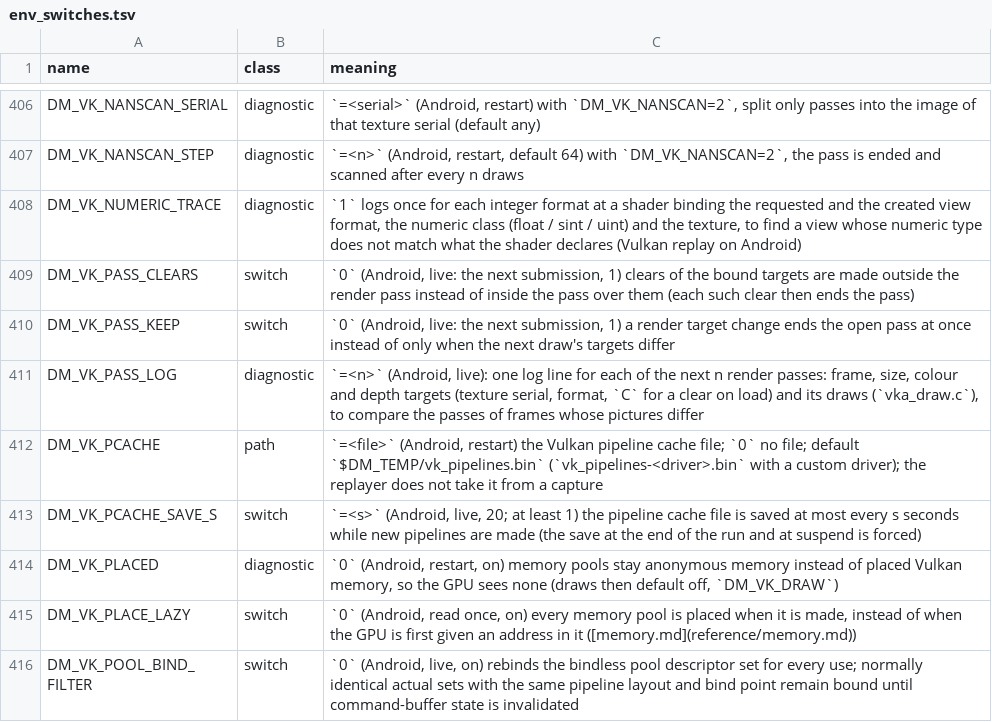
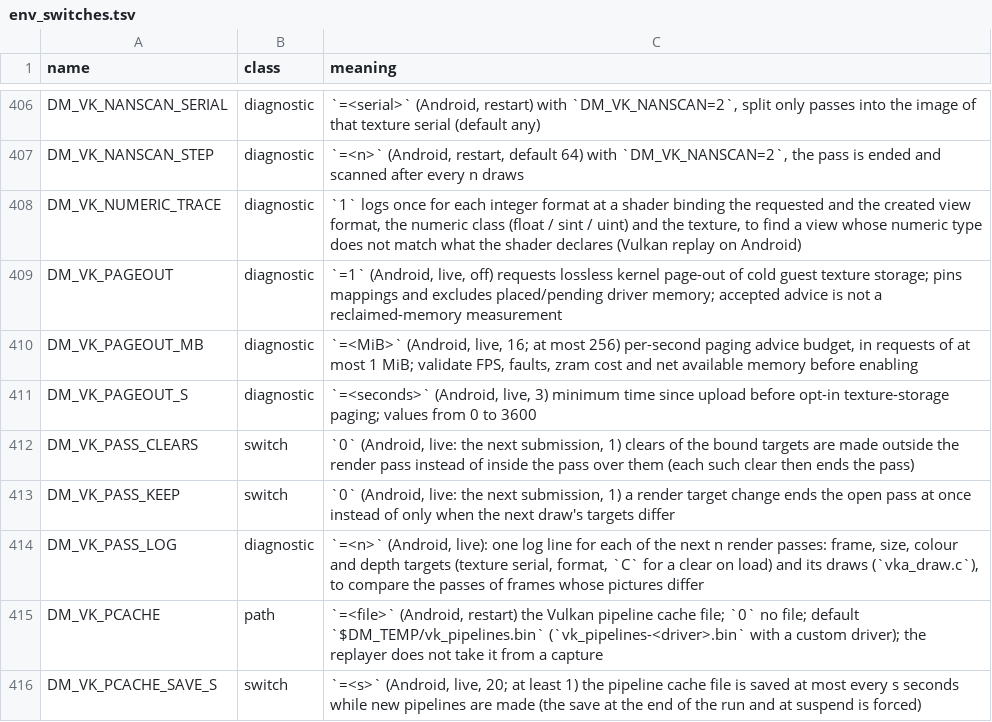
Before and after one commit to ruban000/BananaNative-Pokopia-Fix, a TSV file: docs/env_switches.tsv, drawn as a sheet; only a part is shown, gaps mark what is left out; the shorter side is filled out with more unchanged rows.

Commit message:
perf(memory): add bounded opt-in texture paging
Pin guest storage and exclude driver mappings while requesting reclaim.
Bound advice by image and sweep; preserve bytes and report accepted
requests separately from measured physical savings. Default remains off.

```diff
--- a/docs/env_switches.tsv
+++ b/docs/env_switches.tsv
@@ -408,2 +408,5 @@ DM_VK_NANSCAN_STEP	diagnostic	`=<n>` (Android, restart, default 64) with `DM_VK_
 DM_VK_NUMERIC_TRACE	diagnostic	`1` logs once for each integer format at a shader binding the requested and the created view format, the numeric class (float / sint / uint) and the texture, to find a view whose numeric type does not match what the shader declares (Vulkan replay on Android)
+DM_VK_PAGEOUT	diagnostic	`=1` (Android, live, off) requests lossless kernel page-out of cold guest texture storage; pins mappings and excludes placed/pending driver memory; accepted advice is not a reclaimed-memory measurement
+DM_VK_PAGEOUT_MB	diagnostic	`=<MiB>` (Android, live, 16; at most 256) per-second paging advice budget, in requests of at most 1 MiB; validate FPS, faults, zram cost and net available memory before enabling
+DM_VK_PAGEOUT_S	diagnostic	`=<seconds>` (Android, live, 3) minimum time since upload before opt-in texture-storage paging; values from 0 to 3600
 DM_VK_PASS_CLEARS	switch	`0` (Android, live: the next submission, 1) clears of the bound targets are made outside the render pass instead of inside the pass over them (each such clear then ends the pass)
```
Also changed, not shown: 9 other files.
